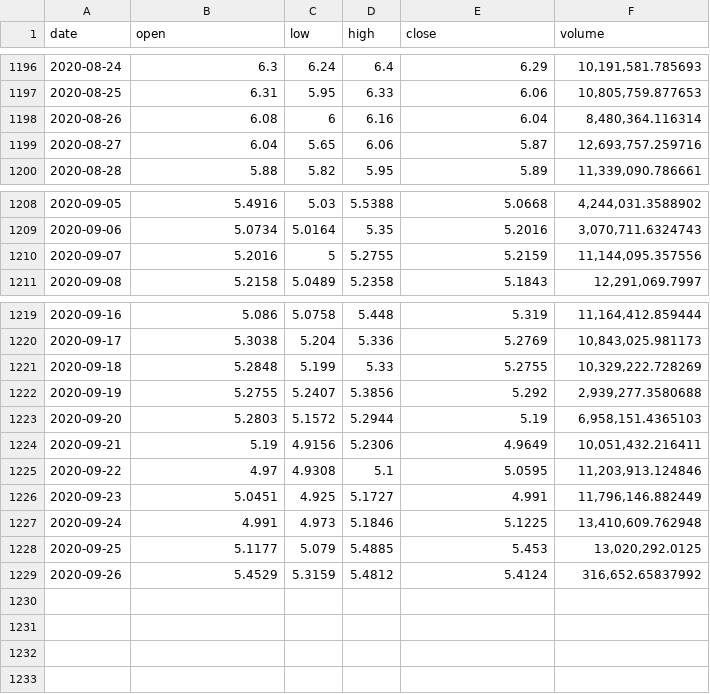
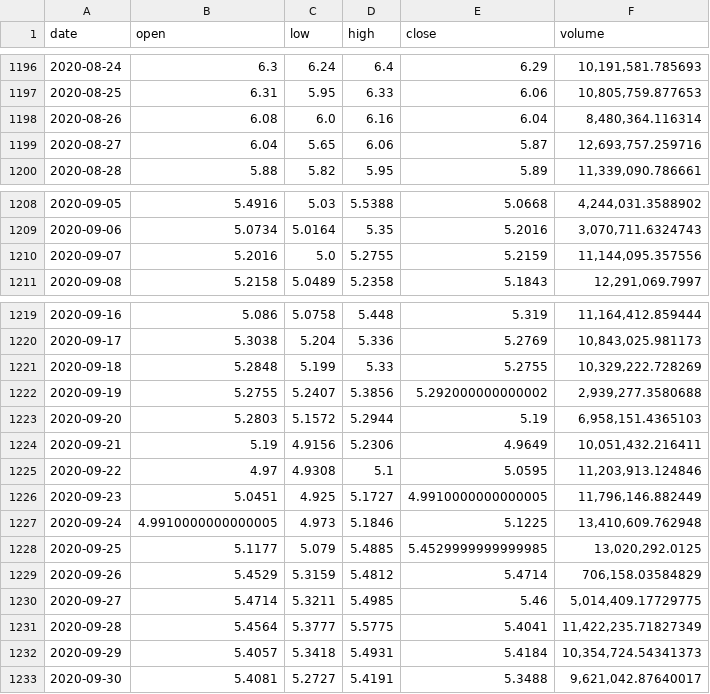
Before and after one commit to albertoid/bitso, a CSV file: xrp-mxn.csv, drawn as a sheet; only a part is shown, gaps mark what is left out.

```diff
--- a/xrp-mxn.csv
+++ b/xrp-mxn.csv
@@ -1197,3 +1197,3 @@ date,open,low,high,close,volume
 2020-08-25,6.31,5.95,6.33,6.06,"10,805,759.877653"
-2020-08-26,6.08,6,6.16,6.04,"8,480,364.116314"
+2020-08-26,6.08,6.0,6.16,6.04,"8,480,364.116314"
 2020-08-27,6.04,5.65,6.06,5.87,"12,693,757.259716"
@@ -1209,3 +1209,3 @@ date,open,low,high,close,volume
 2020-09-06,5.0734,5.0164,5.35,5.2016,"3,070,711.6324743"
-2020-09-07,5.2016,5,5.2755,5.2159,"11,144,095.357556"
+2020-09-07,5.2016,5.0,5.2755,5.2159,"11,144,095.357556"
 2020-09-08,5.2158,5.0489,5.2358,5.1843,"12,291,069.7997"
@@ -1221,3 +1221,3 @@ date,open,low,high,close,volume
 2020-09-18,5.2848,5.199,5.33,5.2755,"10,329,222.728269"
-2020-09-19,5.2755,5.2407,5.3856,5.292,"2,939,277.3580688"
+2020-09-19,5.2755,5.2407,5.3856,5.292000000000002,"2,939,277.3580688"
 2020-09-20,5.2803,5.1572,5.2944,5.19,"6,958,151.4365103"
@@ -1225,5 +1225,9 @@ date,open,low,high,close,volume
 2020-09-22,4.97,4.9308,5.1,5.0595,"11,203,913.124846"
-2020-09-23,5.0451,4.925,5.1727,4.991,"11,796,146.882449"
-2020-09-24,4.991,4.973,5.1846,5.1225,"13,410,609.762948"
-2020-09-25,5.1177,5.079,5.4885,5.453,"13,020,292.0125"
-2020-09-26,5.4529,5.3159,5.4812,5.4124,"316,652.65837992"
+2020-09-23,5.0451,4.925,5.1727,4.9910000000000005,"11,796,146.882449"
+2020-09-24,4.9910000000000005,4.973,5.1846,5.1225,"13,410,609.762948"
+2020-09-25,5.1177,5.079,5.4885,5.4529999999999985,"13,020,292.0125"
+2020-09-26,5.4529,5.3159,5.4812,5.4714,"706,158.03584829"
+2020-09-27,5.4714,5.3211,5.4985,5.46,"5,014,409.17729775"
+2020-09-28,5.4564,5.3777,5.5775,5.4041,"11,422,235.71827349"
+2020-09-29,5.4057,5.3418,5.4931,5.4184,"10,354,724.54341373"
+2020-09-30,5.4081,5.2727,5.4191,5.3488,"9,621,042.87640017"
```
Also changed, not shown: bch-mxn.csv, btc-mxn.csv, 9 other files.
